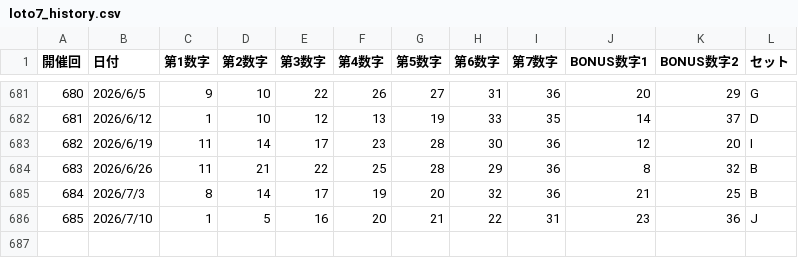
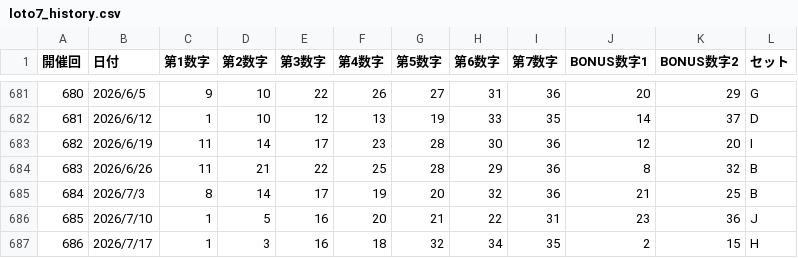
Before and after one commit to greengreen1124-svg/lotonavi, a CSV file: loto7_history.csv, drawn as a sheet; only a part is shown, gaps mark what is left out; the diff names each change by its address in the sheet, - before the commit and + after, or states it on an @@ line.

```diff
--- a/loto7_history.csv
+++ b/loto7_history.csv
+row 687: 686 | 2026/7/17 | 1 | 3 | 16 | 18 | 32 | 34 | 35 | 2 | 15 | H
```
Also changed, not shown: loto6_history.csv, miniloto_history.csv, 3 other files.
